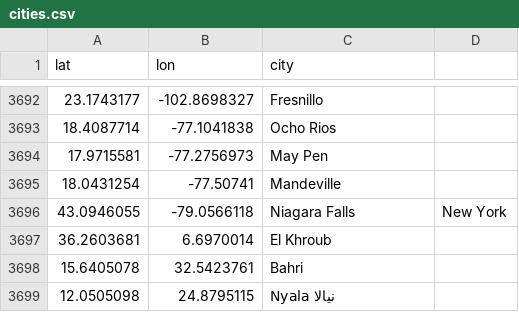
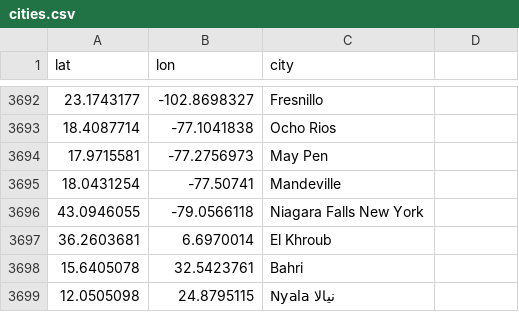
Before and after one commit to almcd/op_poster, a CSV file: data/cities.csv, drawn as a sheet; only a part is shown, gaps mark what is left out.

Commit message:
Removed unnecessary comma

```diff
--- a/data/cities.csv
+++ b/data/cities.csv
@@ -3695,3 +3695,3 @@ lat,lon,city
 18.0431254,-77.50741,Mandeville
-43.0946055,-79.0566118,Niagara Falls, New York
+43.0946055,-79.0566118,Niagara Falls New York
 36.2603681,6.6970014,El Khroub
```
